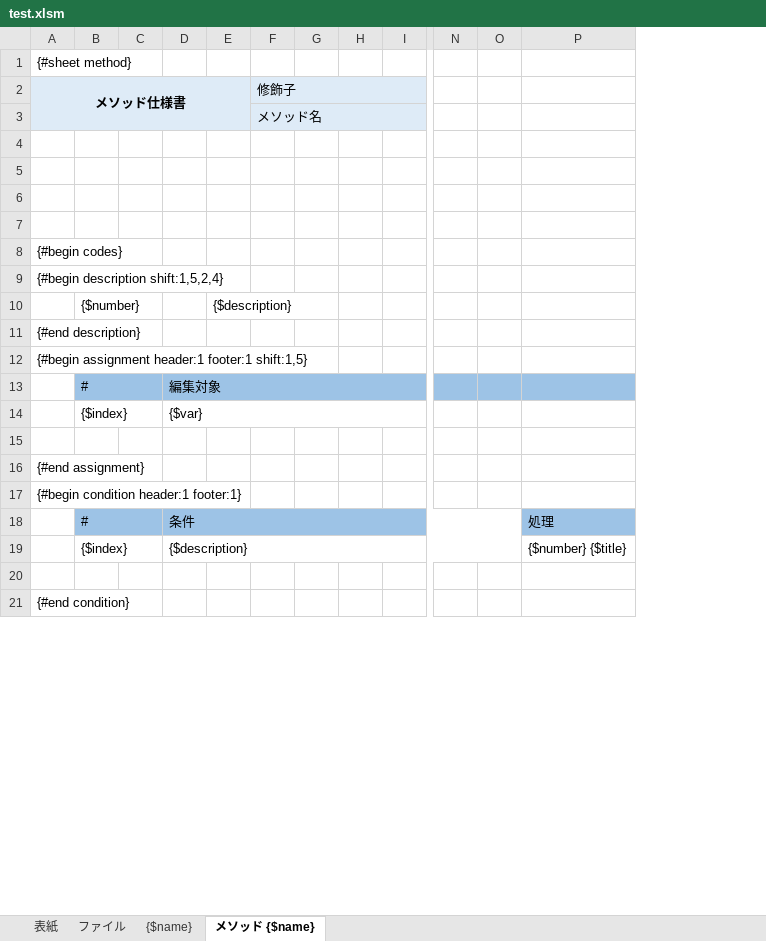
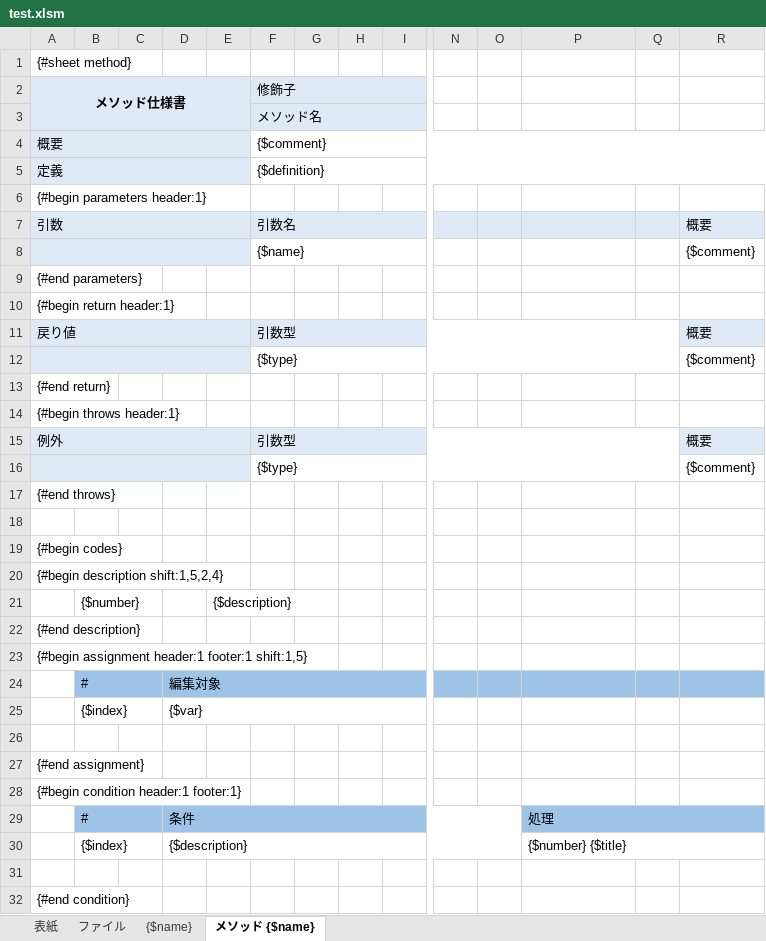
Before and after one commit to love2hina-net/sharon, an Excel workbook: template/test.xlsm, sheet メソッド {$name}, drawn as a sheet; only a part is shown, gaps mark what is left out; values as stored, in another font and other column widths than the file's, no borders; addresses are those after the commit; rows hold the shown columns only; the diff names each change by its address in the sheet, - before the commit and + after, or states it on an @@ line.

```diff
--- a/template/test.xlsm (sheet メソッド {$name})
+++ b/template/test.xlsm (sheet メソッド {$name})
+column Q, empty
+column R, empty
-row 4: (empty)
+row 4: 概要 |  |  |  |  | {$comment}
-A4:E5 fill: none
+A4:E5 fill: #DEEBF7
+A4:E4 merged
+F4:R4 merged
-row 5: (empty)
+row 5: 定義 |  |  |  |  | {$definition}
+A5:E5 merged
+F5:R5 merged
-A6 (メソッド仕様書): (empty)
+A6 (メソッド仕様書): {#begin parameters header:1}
+row 7: 引数 |  |  |  |  | 引数名 |  |  |  |  |  |  |  | 概要
+row 8:  |  |  |  |  | {$name} |  |  |  |  |  |  |  | {$comment}
+row 9: {#end parameters}
+row 10: {#begin return header:1}
+row 11: 戻り値 |  |  |  |  | 引数型 |  |  |  |  |  |  |  | 概要
+row 12:  |  |  |  |  | {$type} |  |  |  |  |  |  |  | {$comment}
+row 13: {#end return}
+row 14: {#begin throws header:1}
+row 15: 例外 |  |  |  |  | 引数型 |  |  |  |  |  |  |  | 概要
+row 16:  |  |  |  |  | {$type} |  |  |  |  |  |  |  | {$comment}
+row 17: {#end throws}
+P29:R29 merged
+P30:R30 merged
```
Also changed, not shown: 1 other file.
